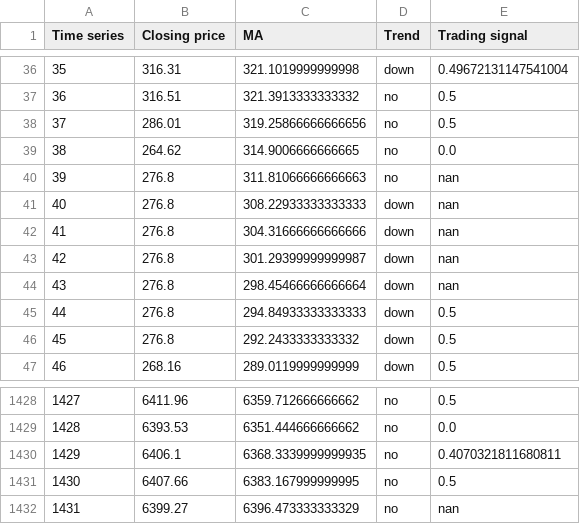
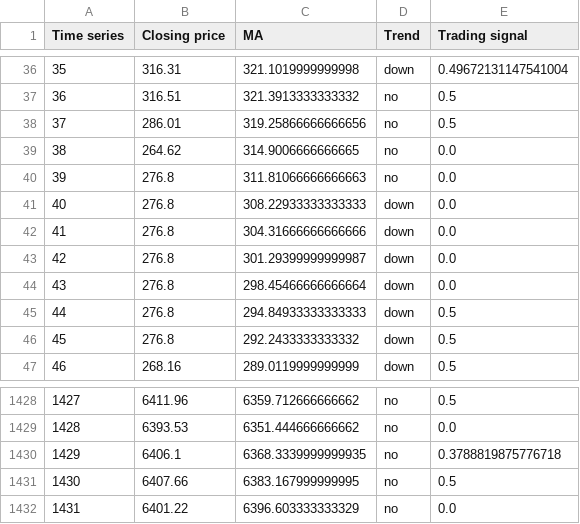
Before and after one commit to JulianaOsi/cryptanalysis, a CSV file: trends.csv, drawn as a sheet; only a part is shown, gaps mark what is left out.

Commit message:
+trends fix +trading signals fix

```diff
--- a/trends.csv
+++ b/trends.csv
@@ -39,7 +39,7 @@ Time series;Closing price;MA;Trend;Trading signal
 38;264.62;314.9006666666665;no;0.0
-39;276.8;311.81066666666663;no;nan
-40;276.8;308.22933333333333;down;nan
-41;276.8;304.31666666666666;down;nan
-42;276.8;301.29399999999987;down;nan
-43;276.8;298.45466666666664;down;nan
+39;276.8;311.81066666666663;no;0.0
+40;276.8;308.22933333333333;down;0.0
+41;276.8;304.31666666666666;down;0.0
+42;276.8;301.29399999999987;down;0.0
+43;276.8;298.45466666666664;down;0.0
 44;276.8;294.84933333333333;down;0.5
@@ -1429,4 +1429,4 @@ Time series;Closing price;MA;Trend;Trading signal
 1428;6393.53;6351.444666666662;no;0.0
-1429;6406.1;6368.3339999999935;no;0.4070321811680811
+1429;6406.1;6368.3339999999935;no;0.3788819875776718
 1430;6407.66;6383.167999999995;no;0.5
-1431;6399.27;6396.473333333329;no;nan
+1431;6401.22;6396.603333333329;no;0.0
```
Also changed, not shown: 1 other file.
